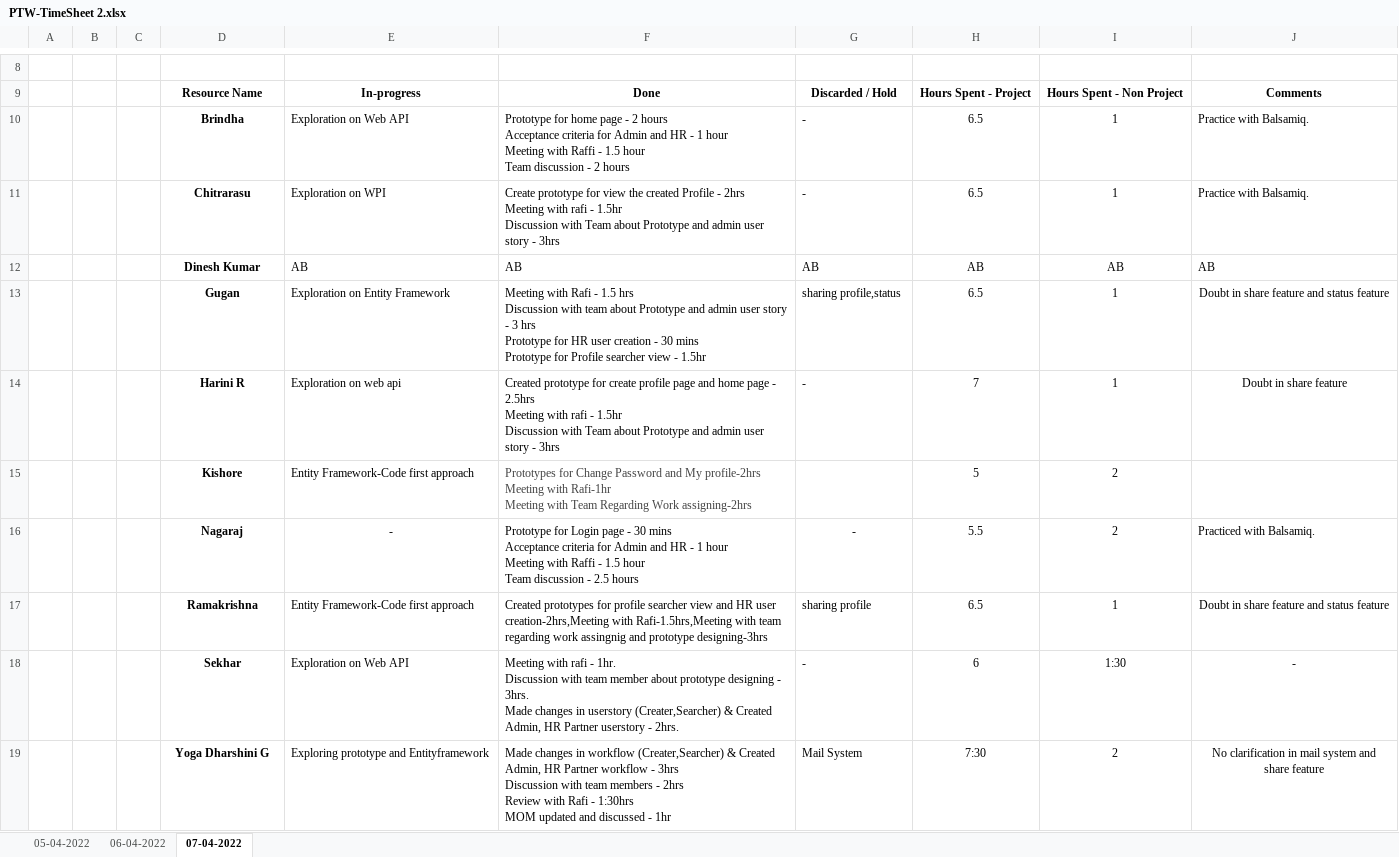
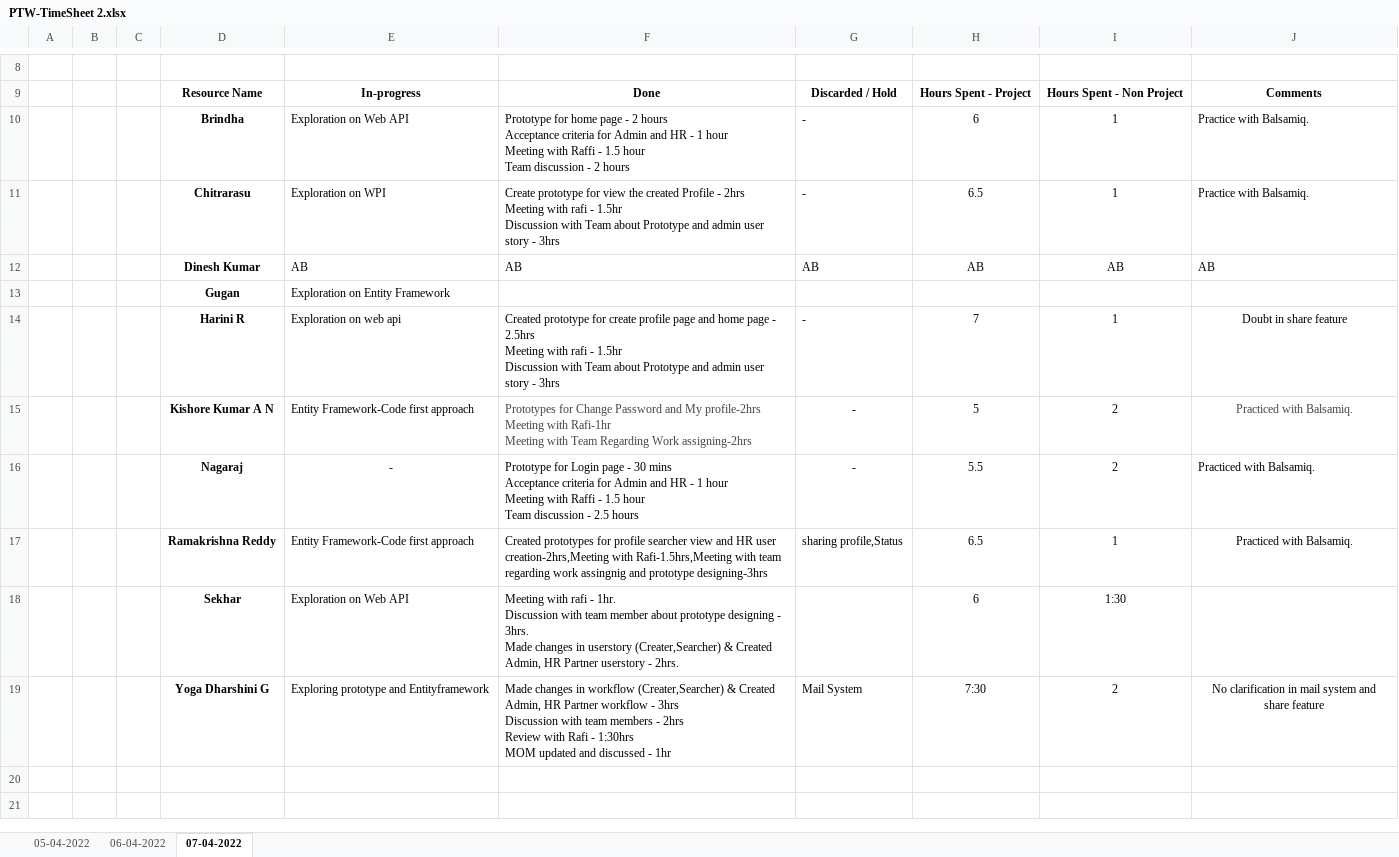
Before and after one commit to AspireTeamGenesis/Profile_Management, an Excel workbook: Process/Timesheet/PTW-TimeSheet 2.xlsx, sheet 07-04-2022, drawn as a sheet; only a part is shown, gaps mark what is left out; values as stored, in another font and other column widths than the file's, no borders; removed rows and columns are numbered as before the commit, all else as after; ↵ is a line break in a cell; the diff names each change by its address in the sheet, - before the commit and + after, or states it on an @@ line.

Commit message:
Update PTW-TimeSheet 2.xlsx

```diff
--- a/Process/Timesheet/PTW-TimeSheet 2.xlsx (sheet 07-04-2022)
+++ b/Process/Timesheet/PTW-TimeSheet 2.xlsx (sheet 07-04-2022)
-H10: 6.5
+H10: 6
-row 13:  |  |  | Gugan | Exploration on Entity Framework | Meeting with Rafi - 1.5 hrs ↵ Discussion with team about Prototype and admin user story - 3 hrs ↵ Prototype for HR user creation - 30 mins ↵ Prototype for Profile searcher view - 1.5hr | sharing profile,status | 6.5 | 1 | Doubt in share feature and status feature
+row 13:  |  |  | Gugan | Exploration on Entity Framework
-D15: Kishore
+D15: Kishore Kumar A N
-G15: (empty)
+G15: -
-J15: (empty)
+J15: Practiced with Balsamiq.
-D17: Ramakrishna
+D17: Ramakrishna Reddy
-G17: sharing profile
+G17: sharing profile,Status
-J17: Doubt in share feature and status feature
+J17: Practiced with Balsamiq.
-G18: -
+G18: (empty)
-J18: -
+J18: (empty)
```
